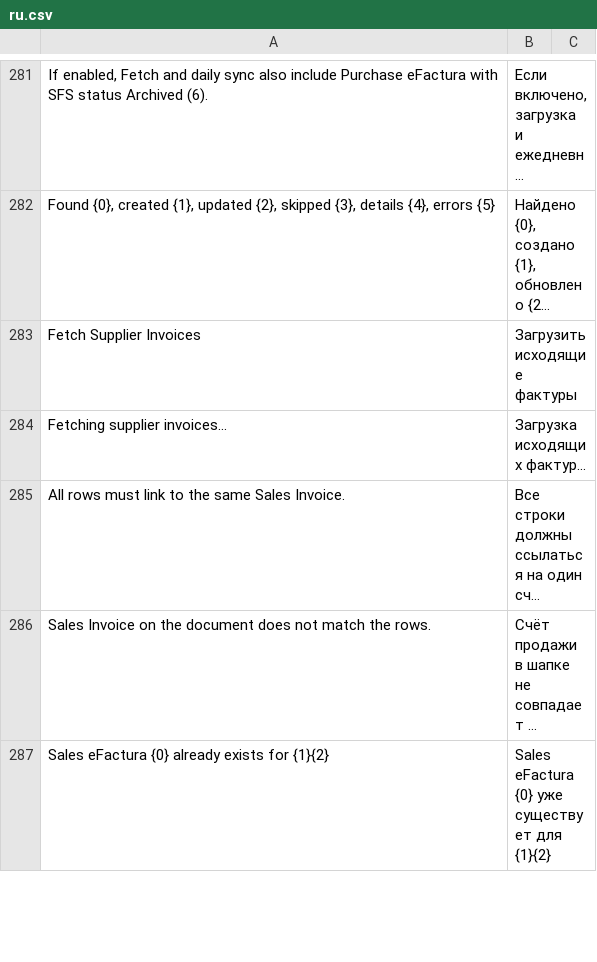
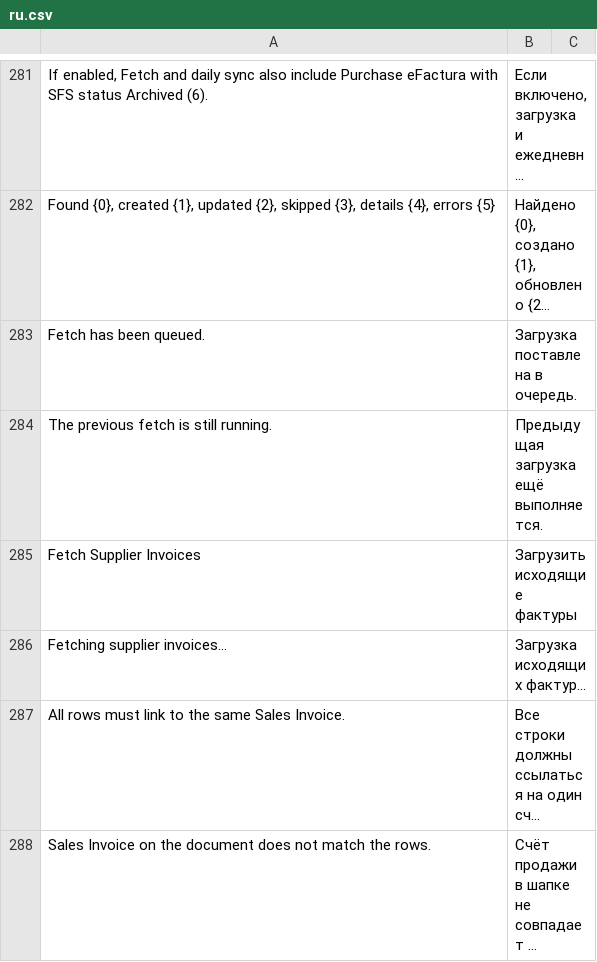
Before and after one commit to evghenin/erpnext_moldova_efactura, a CSV file: erpnext_moldova_efactura/translations/ru.csv, drawn as a sheet; only a part is shown, gaps mark what is left out; the shorter side is filled out with more unchanged rows; long unchanged cells end in …; the diff names each change by its address in the sheet, - before the commit and + after, or states it on an @@ line.

```diff
--- a/erpnext_moldova_efactura/translations/ru.csv
+++ b/erpnext_moldova_efactura/translations/ru.csv
+row 283: Fetch has been queued. | Загрузка поставлена в очередь.
+row 284: The previous fetch is still running. | Предыдущая загрузка ещё выполняется.
```
Also changed, not shown: erpnext_moldova_efactura/translations/ro.csv, 4 other files.
